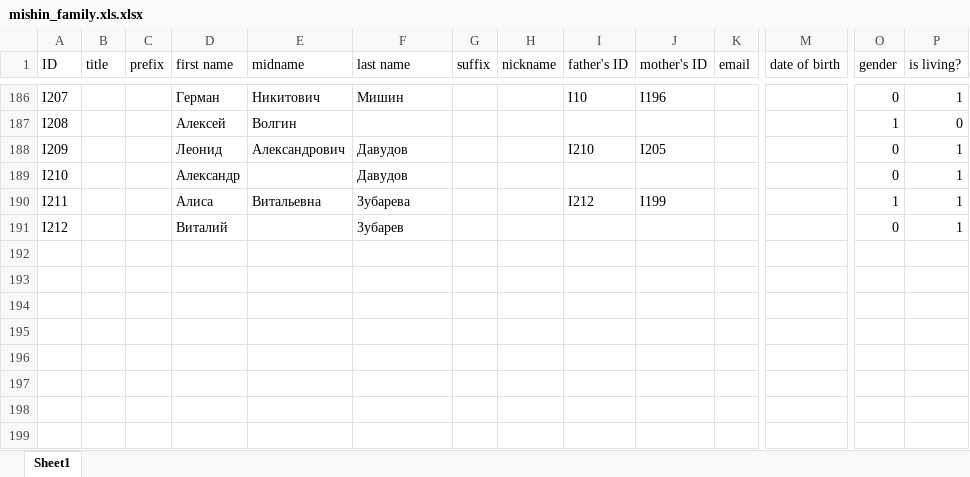
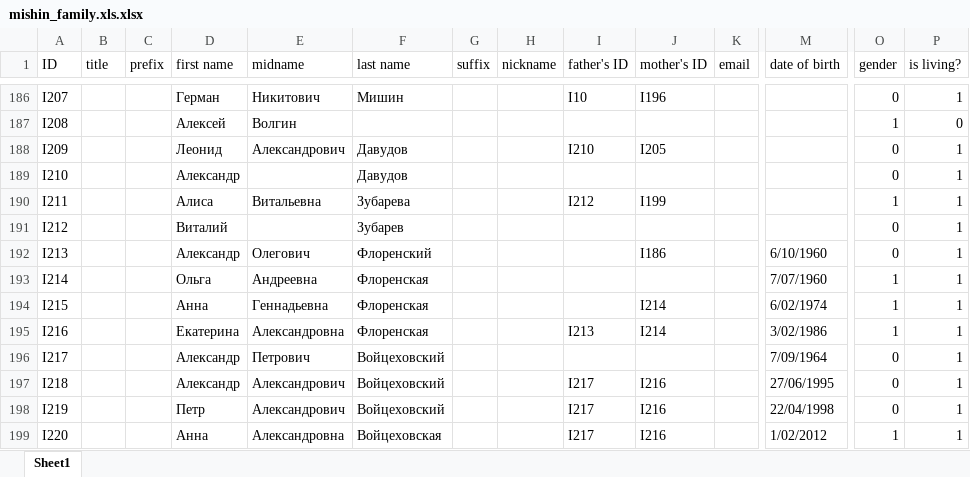
Before and after one commit to mishin/Ftree-heroku, an Excel workbook: mishin_family.xls.xlsx, sheet Sheet1, drawn as a sheet; only a part is shown, gaps mark what is left out; values as stored, in another font and other column widths than the file's, no borders; charts and pictures not drawn; rows hold the shown columns only; the diff names each change by its address in the sheet, - before the commit and + after, or states it on an @@ line.

```diff
--- a/mishin_family.xls.xlsx (sheet Sheet1)
+++ b/mishin_family.xls.xlsx (sheet Sheet1)
+row 192: I213 |  |  | Александр | Олегович | Флоренский |  |  |  | I186 |  | 6/10/1960 | 0 | 1
+row 193: I214 |  |  | Ольга | Андреевна | Флоренская |  |  |  |  |  | 7/07/1960 | 1 | 1
+row 194: I215 |  |  | Анна | Геннадьевна | Флоренская |  |  |  | I214 |  | 6/02/1974 | 1 | 1
+row 195: I216 |  |  | Екатерина | Александровна | Флоренская |  |  | I213 | I214 |  | 3/02/1986 | 1 | 1
+row 196: I217 |  |  | Александр | Петрович | Войцеховский |  |  |  |  |  | 7/09/1964 | 0 | 1
+row 197: I218 |  |  | Александр | Александрович | Войцеховский |  |  | I217 | I216 |  | 27/06/1995 | 0 | 1
+row 198: I219 |  |  | Петр | Александрович | Войцеховский |  |  | I217 | I216 |  | 22/04/1998 | 0 | 1
+row 199: I220 |  |  | Анна | Александровна | Войцеховская |  |  | I217 | I216 |  | 1/02/2012 | 1 | 1
```
Also changed, not shown: 11 other files.
